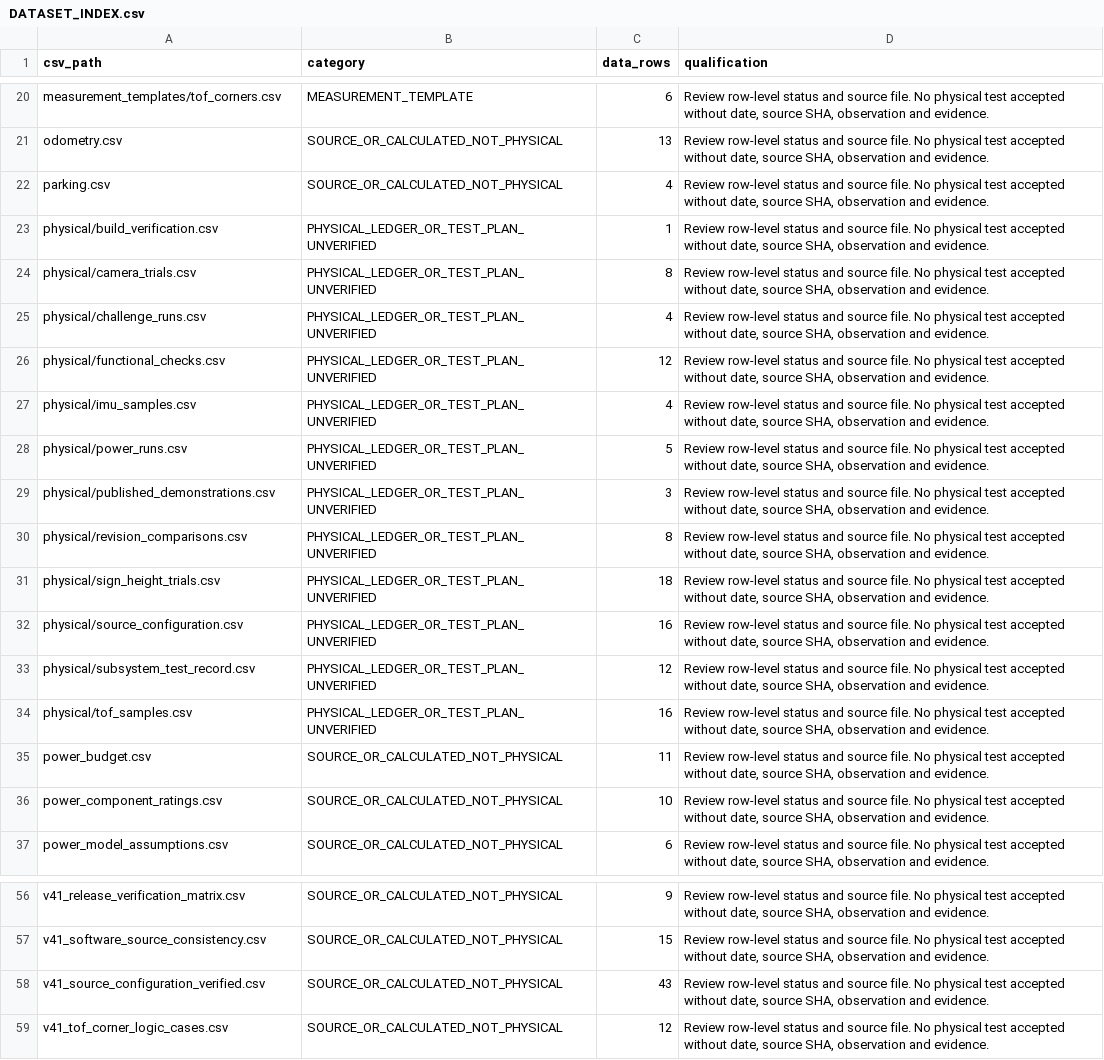
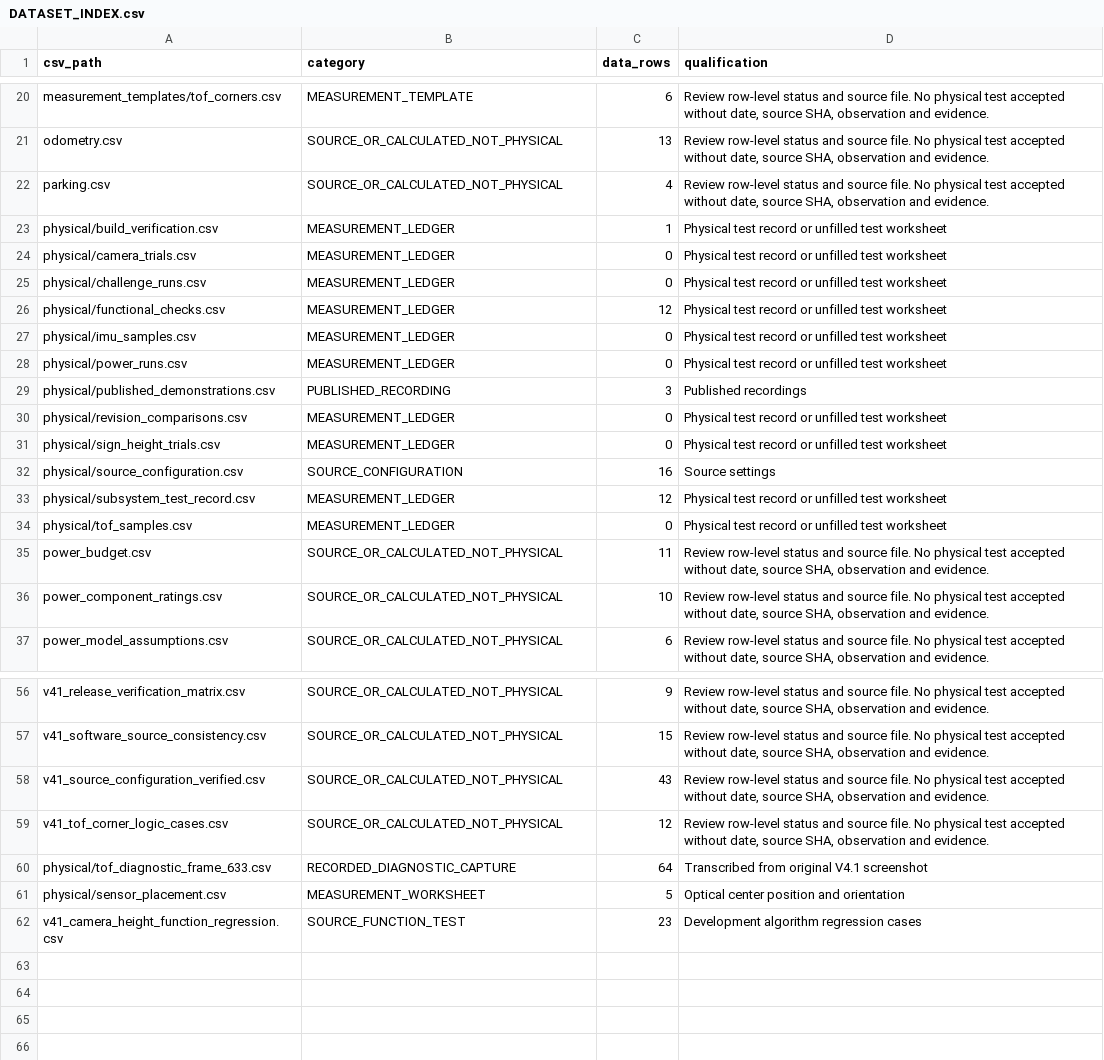
Before and after one commit to andreipopescufilimon/WRO2026_Future_Engineers, a CSV file: docs/validation/DATASET_INDEX.csv, drawn as a sheet; only a part is shown, gaps mark what is left out.

```diff
--- a/docs/validation/DATASET_INDEX.csv
+++ b/docs/validation/DATASET_INDEX.csv
@@ -22,14 +22,14 @@ odometry.csv,SOURCE_OR_CALCULATED_NOT_PHYSICAL,13,"Review row-level status and s
 parking.csv,SOURCE_OR_CALCULATED_NOT_PHYSICAL,4,"Review row-level status and source file. No physical test accepted without date, source SHA, observation and evidence."
-physical/build_verification.csv,PHYSICAL_LEDGER_OR_TEST_PLAN_UNVERIFIED,1,"Review row-level status and source file. No physical test accepted without date, source SHA, observation and evidence."
-physical/camera_trials.csv,PHYSICAL_LEDGER_OR_TEST_PLAN_UNVERIFIED,8,"Review row-level status and source file. No physical test accepted without date, source SHA, observation and evidence."
-physical/challenge_runs.csv,PHYSICAL_LEDGER_OR_TEST_PLAN_UNVERIFIED,4,"Review row-level status and source file. No physical test accepted without date, source SHA, observation and evidence."
-physical/functional_checks.csv,PHYSICAL_LEDGER_OR_TEST_PLAN_UNVERIFIED,12,"Review row-level status and source file. No physical test accepted without date, source SHA, observation and evidence."
-physical/imu_samples.csv,PHYSICAL_LEDGER_OR_TEST_PLAN_UNVERIFIED,4,"Review row-level status and source file. No physical test accepted without date, source SHA, observation and evidence."
-physical/power_runs.csv,PHYSICAL_LEDGER_OR_TEST_PLAN_UNVERIFIED,5,"Review row-level status and source file. No physical test accepted without date, source SHA, observation and evidence."
-physical/published_demonstrations.csv,PHYSICAL_LEDGER_OR_TEST_PLAN_UNVERIFIED,3,"Review row-level status and source file. No physical test accepted without date, source SHA, observation and evidence."
-physical/revision_comparisons.csv,PHYSICAL_LEDGER_OR_TEST_PLAN_UNVERIFIED,8,"Review row-level status and source file. No physical test accepted without date, source SHA, observation and evidence."
-physical/sign_height_trials.csv,PHYSICAL_LEDGER_OR_TEST_PLAN_UNVERIFIED,18,"Review row-level status and source file. No physical test accepted without date, source SHA, observation and evidence."
-physical/source_configuration.csv,PHYSICAL_LEDGER_OR_TEST_PLAN_UNVERIFIED,16,"Review row-level status and source file. No physical test accepted without date, source SHA, observation and evidence."
-physical/subsystem_test_record.csv,PHYSICAL_LEDGER_OR_TEST_PLAN_UNVERIFIED,12,"Review row-level status and source file. No physical test accepted without date, source SHA, observation and evidence."
-physical/tof_samples.csv,PHYSICAL_LEDGER_OR_TEST_PLAN_UNVERIFIED,16,"Review row-level status and source file. No physical test accepted without date, source SHA, observation and evidence."
+physical/build_verification.csv,MEASUREMENT_LEDGER,1,Physical test record or unfilled test worksheet
+physical/camera_trials.csv,MEASUREMENT_LEDGER,0,Physical test record or unfilled test worksheet
+physical/challenge_runs.csv,MEASUREMENT_LEDGER,0,Physical test record or unfilled test worksheet
+physical/functional_checks.csv,MEASUREMENT_LEDGER,12,Physical test record or unfilled test worksheet
+physical/imu_samples.csv,MEASUREMENT_LEDGER,0,Physical test record or unfilled test worksheet
+physical/power_runs.csv,MEASUREMENT_LEDGER,0,Physical test record or unfilled test worksheet
+physical/published_demonstrations.csv,PUBLISHED_RECORDING,3,Published recordings
+physical/revision_comparisons.csv,MEASUREMENT_LEDGER,0,Physical test record or unfilled test worksheet
+physical/sign_height_trials.csv,MEASUREMENT_LEDGER,0,Physical test record or unfilled test worksheet
+physical/source_configuration.csv,SOURCE_CONFIGURATION,16,Source settings
+physical/subsystem_test_record.csv,MEASUREMENT_LEDGER,12,Physical test record or unfilled test worksheet
+physical/tof_samples.csv,MEASUREMENT_LEDGER,0,Physical test record or unfilled test worksheet
 power_budget.csv,SOURCE_OR_CALCULATED_NOT_PHYSICAL,11,"Review row-level status and source file. No physical test accepted without date, source SHA, observation and evidence."
@@ -59 +59,4 @@ v41_source_configuration_verified.csv,SOURCE_OR_CALCULATED_NOT_PHYSICAL,43,"Revi
 v41_tof_corner_logic_cases.csv,SOURCE_OR_CALCULATED_NOT_PHYSICAL,12,"Review row-level status and source file. No physical test accepted without date, source SHA, observation and evidence."
+physical/tof_diagnostic_frame_633.csv,RECORDED_DIAGNOSTIC_CAPTURE,64,Transcribed from original V4.1 screenshot
+physical/sensor_placement.csv,MEASUREMENT_WORKSHEET,5,Optical center position and orientation
+v41_camera_height_function_regression.csv,SOURCE_FUNCTION_TEST,23,Development algorithm regression cases
```
Also changed, not shown: docs/validation/physical/functional_checks.csv, docs/validation/physical/source_configuration.csv, 28 other files.
